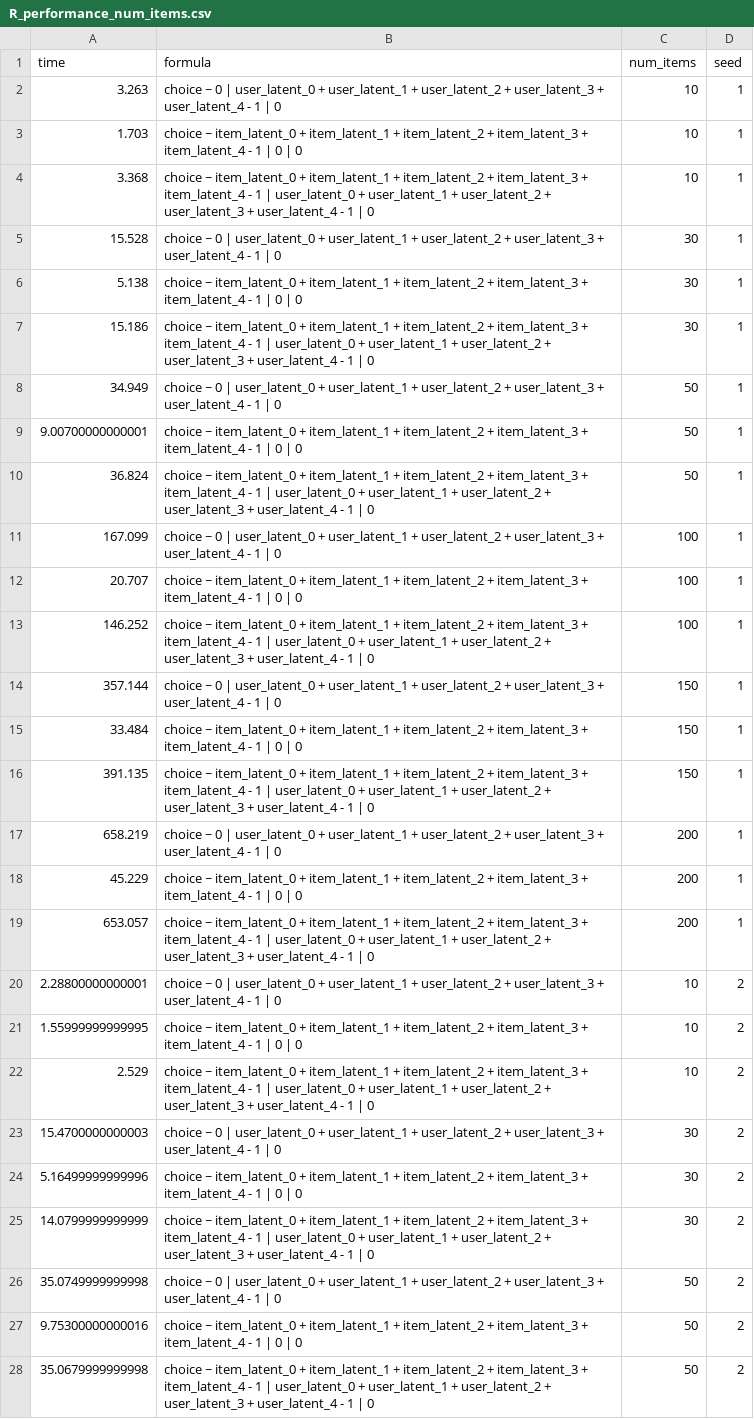
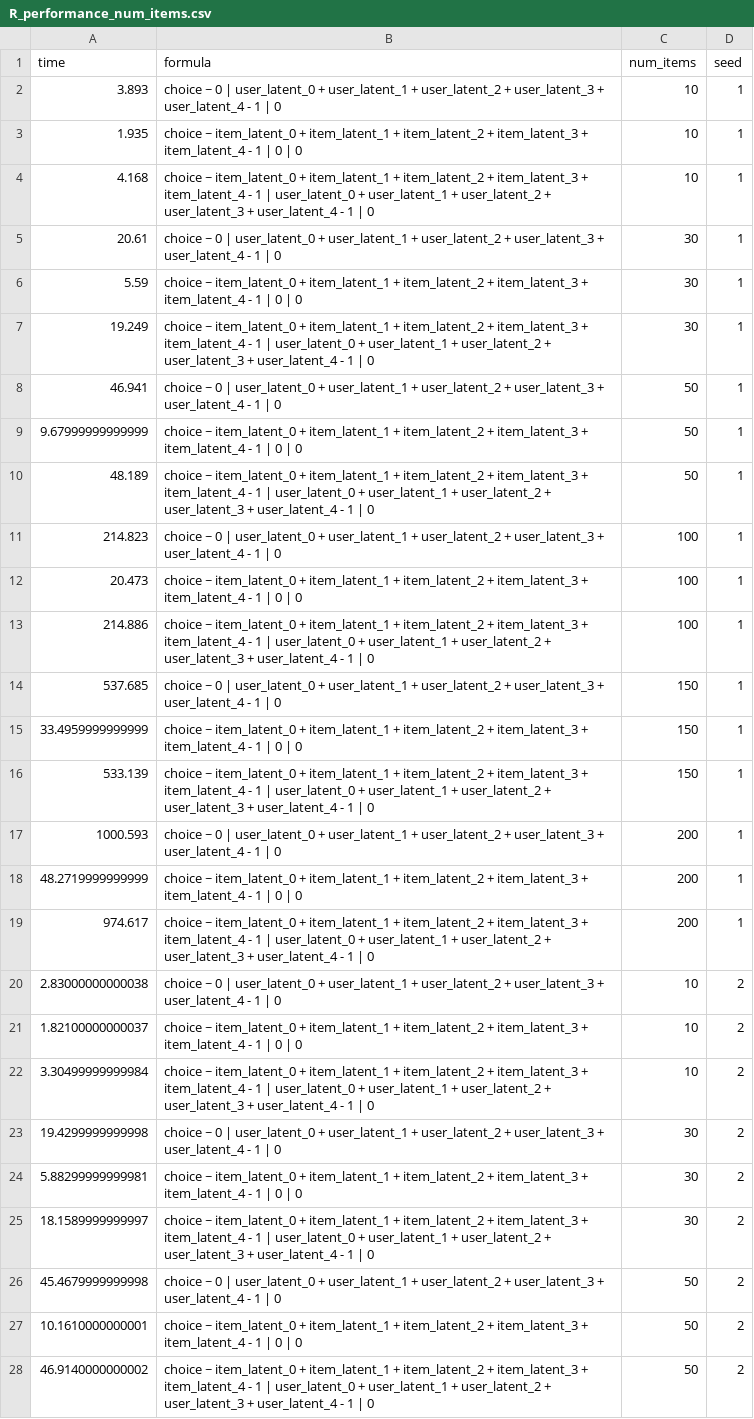
Before and after one commit to gsbDBI/torch-choice, a CSV file: paper_replication_materials/results/R_performance_num_items.csv, drawn as a sheet; only a part is shown; the diff covers the shown part only; the diff names each change by its address in the sheet, - before the commit and + after, or states it on an @@ line.

```diff
--- a/paper_replication_materials/results/R_performance_num_items.csv
+++ b/paper_replication_materials/results/R_performance_num_items.csv
-A2 (time): 3.263
+A2 (time): 3.893
-A3 (time): 1.703
+A3 (time): 1.935
-A4 (time): 3.368
+A4 (time): 4.168
-A5 (time): 15.528
+A5 (time): 20.61
-A6 (time): 5.138
+A6 (time): 5.59
-A7 (time): 15.186
+A7 (time): 19.249
-A8 (time): 34.949
+A8 (time): 46.941
-A9 (time): 9.00700000000001
+A9 (time): 9.67999999999999
-A10 (time): 36.824
+A10 (time): 48.189
-A11 (time): 167.099
+A11 (time): 214.823
-A12 (time): 20.707
+A12 (time): 20.473
-A13 (time): 146.252
+A13 (time): 214.886
-A14 (time): 357.144
+A14 (time): 537.685
-A15 (time): 33.484
+A15 (time): 33.4959999999999
-A16 (time): 391.135
+A16 (time): 533.139
-A17 (time): 658.219
+A17 (time): 1000.593
-A18 (time): 45.229
+A18 (time): 48.2719999999999
-A19 (time): 653.057
+A19 (time): 974.617
-A20 (time): 2.28800000000001
+A20 (time): 2.83000000000038
-A21 (time): 1.55999999999995
+A21 (time): 1.82100000000037
-A22 (time): 2.529
+A22 (time): 3.30499999999984
-A23 (time): 15.4700000000003
+A23 (time): 19.4299999999998
-A24 (time): 5.16499999999996
+A24 (time): 5.88299999999981
-A25 (time): 14.0799999999999
+A25 (time): 18.1589999999997
-A26 (time): 35.0749999999998
+A26 (time): 45.4679999999998
-A27 (time): 9.75300000000016
+A27 (time): 10.1610000000001
-A28 (time): 35.0679999999998
+A28 (time): 46.9140000000002
```
Also changed, not shown: 63 edited cells elsewhere in this file, paper_replication_materials/results/Python_num_items_experiment_large_Adam.csv, paper_replication_materials/results/Python_num_params_experiment_large_Adam.csv, 41 other files.
